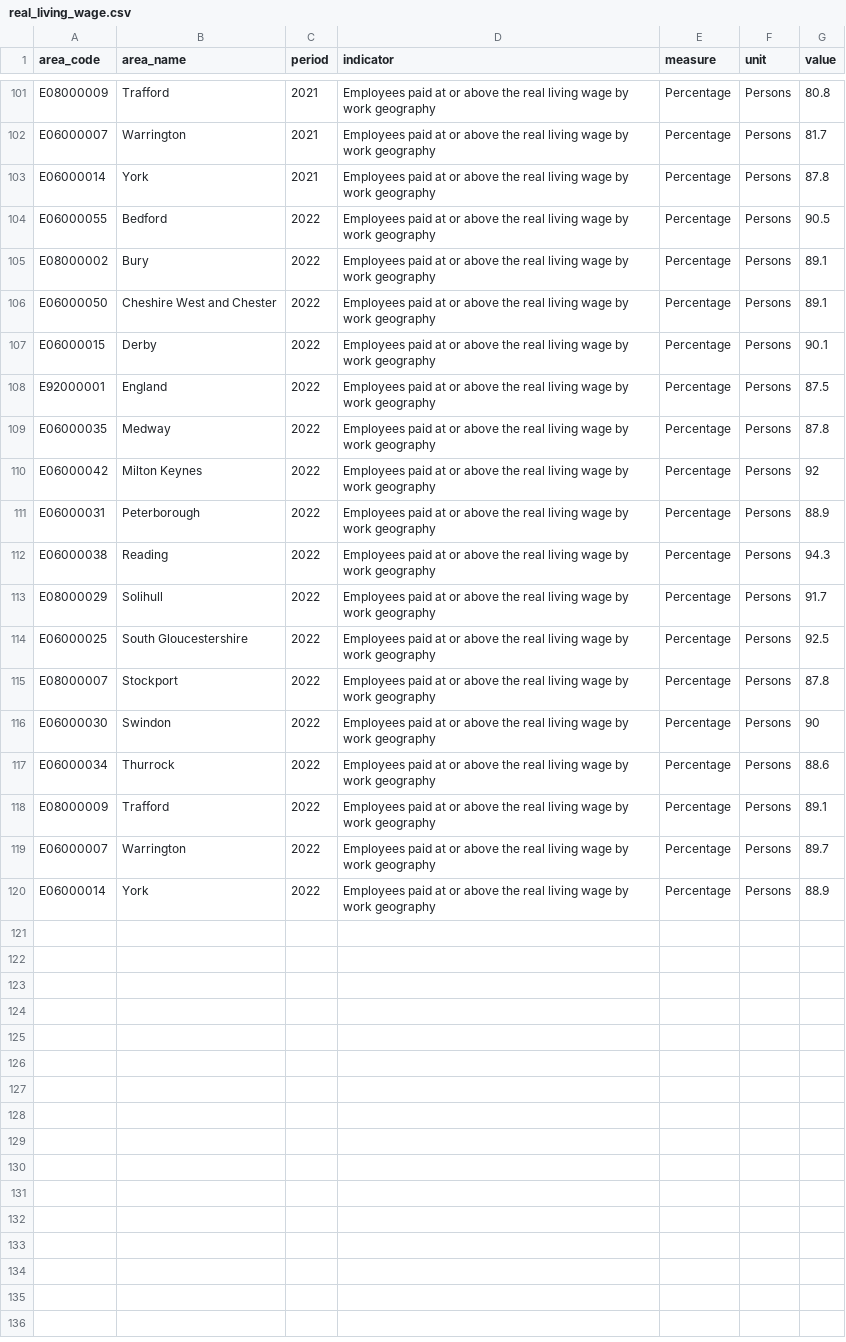
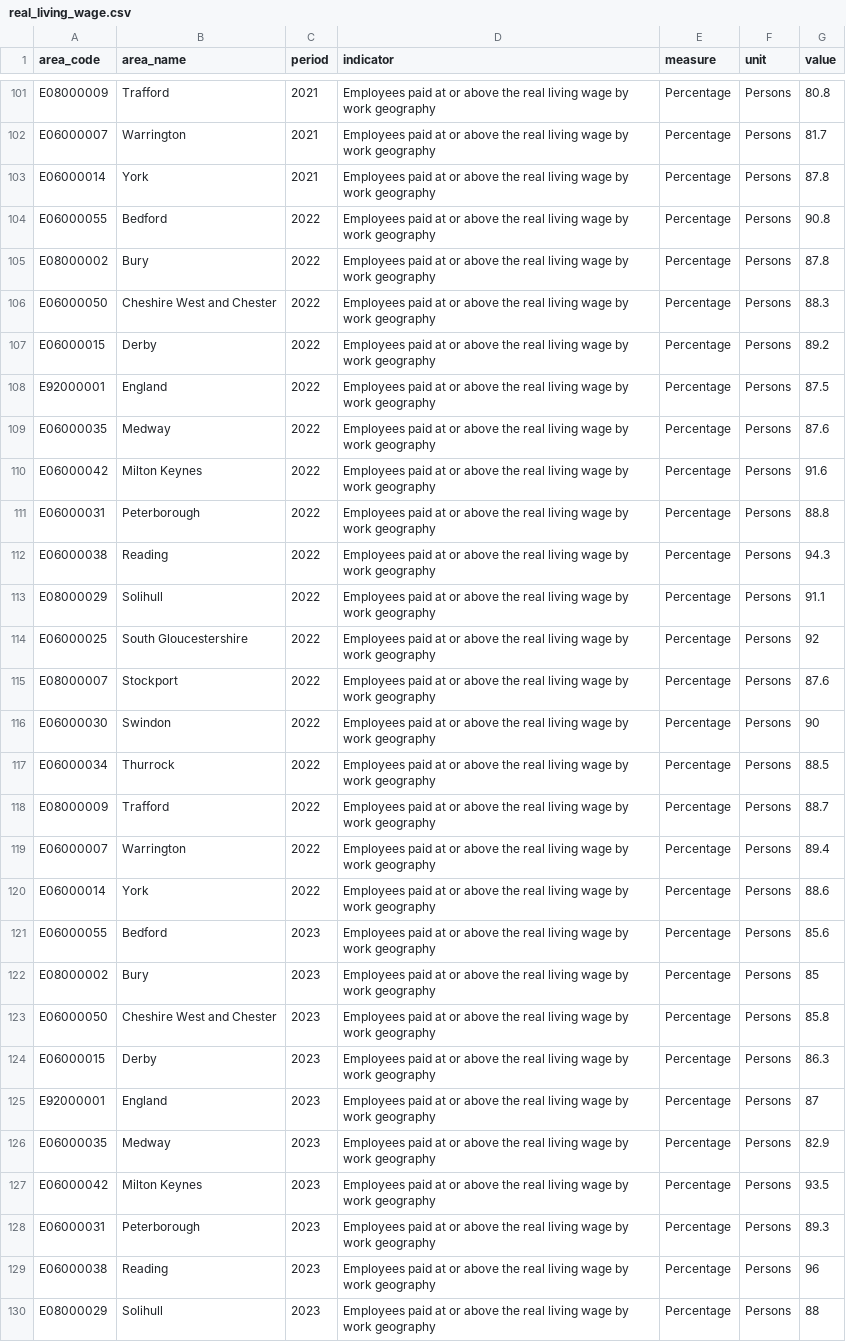
Before and after one commit to traffordDataLab/corporate_plan, a CSV file: data/poverty/real_living_wage.csv, drawn as a sheet; only a part is shown, gaps mark what is left out; the diff covers the shown part only.

Commit message:
Update real living wage data to 2023

```diff
--- a/data/poverty/real_living_wage.csv
+++ b/data/poverty/real_living_wage.csv
@@ -103,18 +103,28 @@ E06000007,Warrington,2021,Employees paid at or above the real living wage by wor
 E06000014,York,2021,Employees paid at or above the real living wage by work geography,Percentage,Persons,87.8
-E06000055,Bedford,2022,Employees paid at or above the real living wage by work geography,Percentage,Persons,90.5
-E08000002,Bury,2022,Employees paid at or above the real living wage by work geography,Percentage,Persons,89.1
-E06000050,Cheshire West and Chester,2022,Employees paid at or above the real living wage by work geography,Percentage,Persons,89.1
-E06000015,Derby,2022,Employees paid at or above the real living wage by work geography,Percentage,Persons,90.1
+E06000055,Bedford,2022,Employees paid at or above the real living wage by work geography,Percentage,Persons,90.8
+E08000002,Bury,2022,Employees paid at or above the real living wage by work geography,Percentage,Persons,87.8
+E06000050,Cheshire West and Chester,2022,Employees paid at or above the real living wage by work geography,Percentage,Persons,88.3
+E06000015,Derby,2022,Employees paid at or above the real living wage by work geography,Percentage,Persons,89.2
 E92000001,England,2022,Employees paid at or above the real living wage by work geography,Percentage,Persons,87.5
-E06000035,Medway,2022,Employees paid at or above the real living wage by work geography,Percentage,Persons,87.8
-E06000042,Milton Keynes,2022,Employees paid at or above the real living wage by work geography,Percentage,Persons,92
-E06000031,Peterborough,2022,Employees paid at or above the real living wage by work geography,Percentage,Persons,88.9
+E06000035,Medway,2022,Employees paid at or above the real living wage by work geography,Percentage,Persons,87.6
+E06000042,Milton Keynes,2022,Employees paid at or above the real living wage by work geography,Percentage,Persons,91.6
+E06000031,Peterborough,2022,Employees paid at or above the real living wage by work geography,Percentage,Persons,88.8
 E06000038,Reading,2022,Employees paid at or above the real living wage by work geography,Percentage,Persons,94.3
-E08000029,Solihull,2022,Employees paid at or above the real living wage by work geography,Percentage,Persons,91.7
-E06000025,South Gloucestershire,2022,Employees paid at or above the real living wage by work geography,Percentage,Persons,92.5
-E08000007,Stockport,2022,Employees paid at or above the real living wage by work geography,Percentage,Persons,87.8
+E08000029,Solihull,2022,Employees paid at or above the real living wage by work geography,Percentage,Persons,91.1
+E06000025,South Gloucestershire,2022,Employees paid at or above the real living wage by work geography,Percentage,Persons,92
+E08000007,Stockport,2022,Employees paid at or above the real living wage by work geography,Percentage,Persons,87.6
 E06000030,Swindon,2022,Employees paid at or above the real living wage by work geography,Percentage,Persons,90
-E06000034,Thurrock,2022,Employees paid at or above the real living wage by work geography,Percentage,Persons,88.6
-E08000009,Trafford,2022,Employees paid at or above the real living wage by work geography,Percentage,Persons,89.1
-E06000007,Warrington,2022,Employees paid at or above the real living wage by work geography,Percentage,Persons,89.7
-E06000014,York,2022,Employees paid at or above the real living wage by work geography,Percentage,Persons,88.9
+E06000034,Thurrock,2022,Employees paid at or above the real living wage by work geography,Percentage,Persons,88.5
+E08000009,Trafford,2022,Employees paid at or above the real living wage by work geography,Percentage,Persons,88.7
+E06000007,Warrington,2022,Employees paid at or above the real living wage by work geography,Percentage,Persons,89.4
+E06000014,York,2022,Employees paid at or above the real living wage by work geography,Percentage,Persons,88.6
+E06000055,Bedford,2023,Employees paid at or above the real living wage by work geography,Percentage,Persons,85.6
+E08000002,Bury,2023,Employees paid at or above the real living wage by work geography,Percentage,Persons,85
+E06000050,Cheshire West and Chester,2023,Employees paid at or above the real living wage by work geography,Percentage,Persons,85.8
+E06000015,Derby,2023,Employees paid at or above the real living wage by work geography,Percentage,Persons,86.3
+E92000001,England,2023,Employees paid at or above the real living wage by work geography,Percentage,Persons,87
+E06000035,Medway,2023,Employees paid at or above the real living wage by work geography,Percentage,Persons,82.9
+E06000042,Milton Keynes,2023,Employees paid at or above the real living wage by work geography,Percentage,Persons,93.5
+E06000031,Peterborough,2023,Employees paid at or above the real living wage by work geography,Percentage,Persons,89.3
+E06000038,Reading,2023,Employees paid at or above the real living wage by work geography,Percentage,Persons,96
+E08000029,Solihull,2023,Employees paid at or above the real living wage by work geography,Percentage,Persons,88
```
Also changed, not shown: 7 added rows elsewhere in this file, 1 other file.
